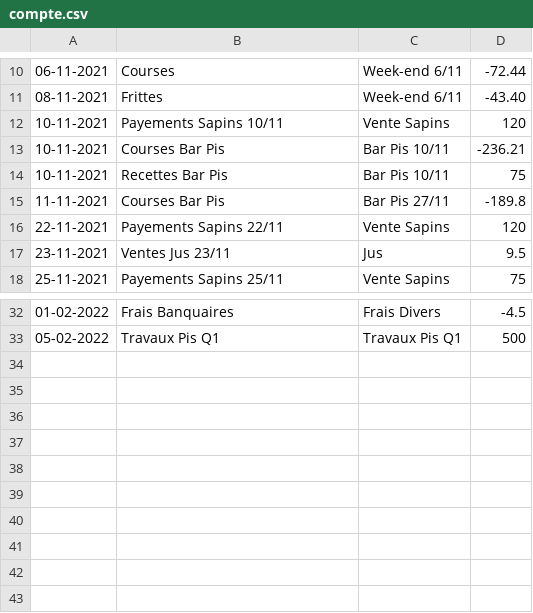
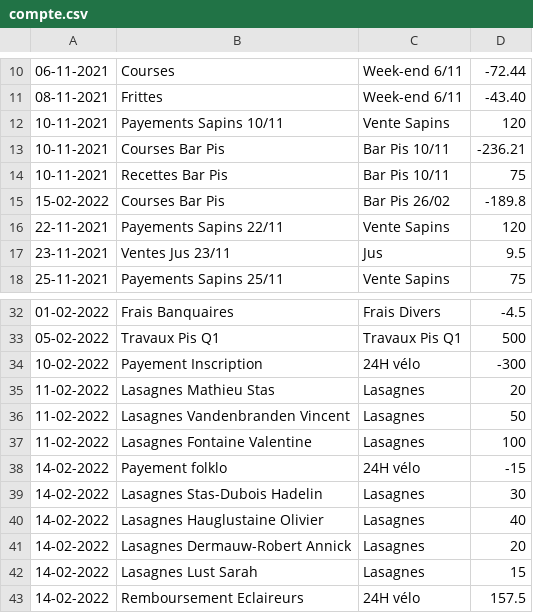
Before and after one commit to MaximeGodfriaux/ComptesPi, a CSV file: csv_files/compte.csv, drawn as a sheet; only a part is shown, gaps mark what is left out.

```diff
--- a/csv_files/compte.csv
+++ b/csv_files/compte.csv
@@ -14,3 +14,3 @@
 10-11-2021,Recettes Bar Pis,Bar Pis 10/11,75
-11-11-2021,Courses Bar Pis,Bar Pis 27/11,-189.8
+15-02-2022,Courses Bar Pis,Bar Pis 26/02,-189.8
 22-11-2021,Payements Sapins 22/11,Vente Sapins,120
@@ -33 +33,11 @@
 05-02-2022,Travaux Pis Q1,Travaux Pis Q1,500
+10-02-2022,Payement Inscription,24H vélo,-300
+11-02-2022,Lasagnes Mathieu Stas,Lasagnes,20
+11-02-2022,Lasagnes Vandenbranden Vincent,Lasagnes,50
+11-02-2022,Lasagnes Fontaine Valentine,Lasagnes,100
+14-02-2022,Payement folklo,24H vélo,-15
+14-02-2022,Lasagnes Stas-Dubois Hadelin,Lasagnes,30
+14-02-2022,Lasagnes Hauglustaine Olivier,Lasagnes,40
+14-02-2022,Lasagnes Dermauw-Robert Annick,Lasagnes,20
+14-02-2022,Lasagnes Lust Sarah,Lasagnes,15
+14-02-2022,Remboursement Eclaireurs,24H vélo,157.5
```
Also changed, not shown: 20 other files.
